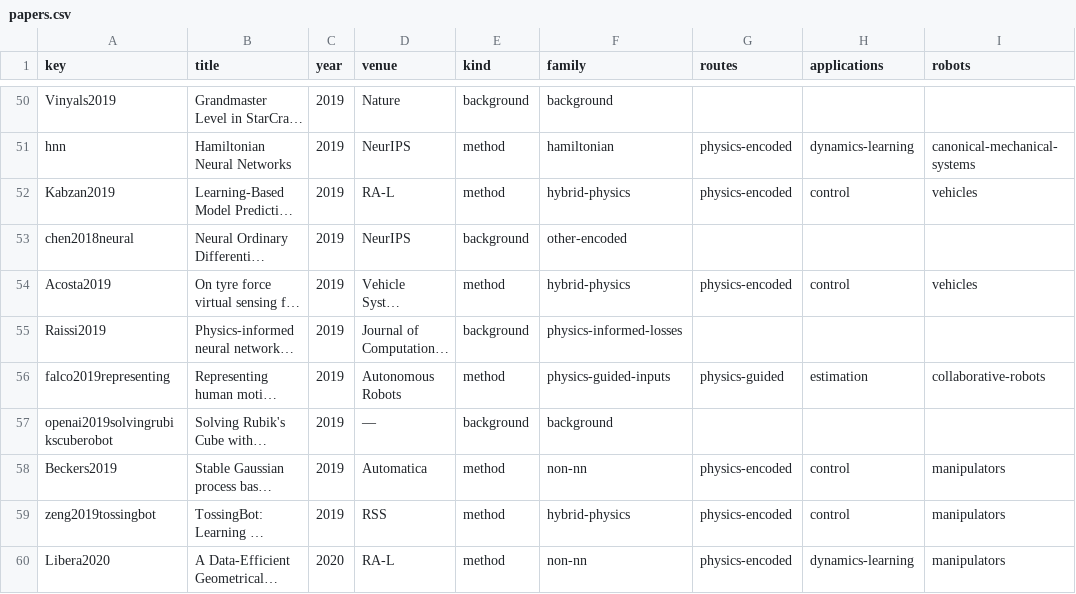
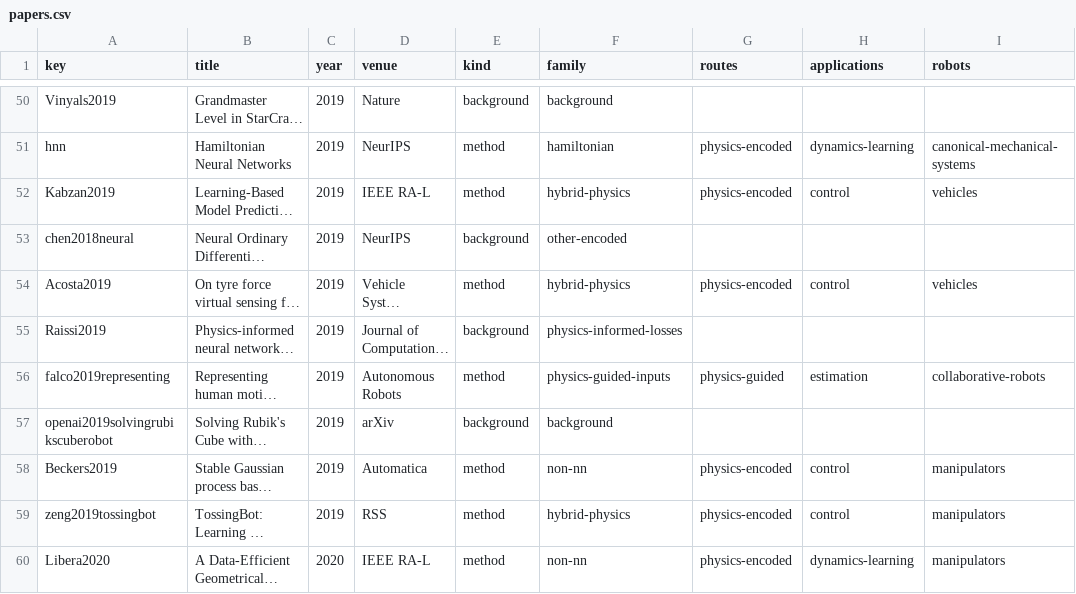
Before and after one commit to TUM-AVS/survey-physics-embedded-robot-learning, a CSV file: exports/papers.csv, drawn as a sheet; only a part is shown, gaps mark what is left out; long unchanged cells end in …; the diff covers the shown part only; the diff names each change by its address in the sheet, - before the commit and + after, or states it on an @@ line.

Commit message:
fixed venues

```diff
--- a/exports/papers.csv
+++ b/exports/papers.csv
-D52 (venue): RA-L
+D52 (venue): IEEE RA-L
-D57 (venue): —
+D57 (venue): arXiv
-D60 (venue): RA-L
+D60 (venue): IEEE RA-L
```
Also changed, not shown: 35 edited cells elsewhere in this file, 6 other files.
